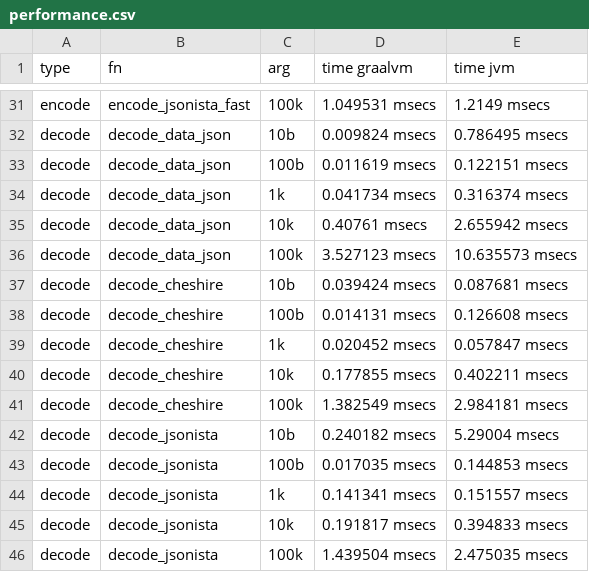
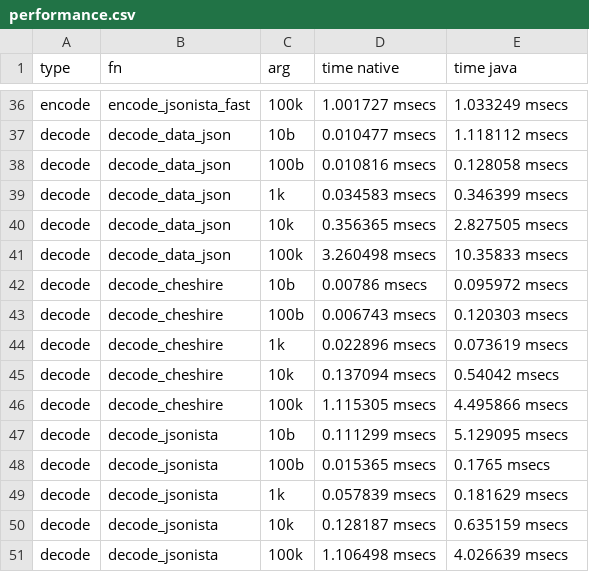
Before and after one commit to rafaeldelboni/jsonista-performance-graalvm, a CSV file: performance.csv, drawn as a sheet; only a part is shown, gaps mark what is left out; addresses are those after the commit; the diff covers the shown part only; the diff names each change by its address in the sheet, - before the commit and + after, or states it on an @@ line.

```diff
--- a/performance.csv
+++ b/performance.csv
-D1: time graalvm
+D1: time native
-E1: time jvm
+E1: time java
-D36 (time native): 1.049531 msecs
+D36 (time native): 1.001727 msecs
-E36 (time java): 1.2149 msecs
+E36 (time java): 1.033249 msecs
-D37 (time native): 0.009824 msecs
+D37 (time native): 0.010477 msecs
-E37 (time java): 0.786495 msecs
+E37 (time java): 1.118112 msecs
-D38 (time native): 0.011619 msecs
+D38 (time native): 0.010816 msecs
-E38 (time java): 0.122151 msecs
+E38 (time java): 0.128058 msecs
-D39 (time native): 0.041734 msecs
+D39 (time native): 0.034583 msecs
-E39 (time java): 0.316374 msecs
+E39 (time java): 0.346399 msecs
-D40 (time native): 0.40761 msecs
+D40 (time native): 0.356365 msecs
-E40 (time java): 2.655942 msecs
+E40 (time java): 2.827505 msecs
-D41 (time native): 3.527123 msecs
+D41 (time native): 3.260498 msecs
-E41 (time java): 10.635573 msecs
+E41 (time java): 10.35833 msecs
-D42 (time native): 0.039424 msecs
+D42 (time native): 0.00786 msecs
-E42 (time java): 0.087681 msecs
+E42 (time java): 0.095972 msecs
-D43 (time native): 0.014131 msecs
+D43 (time native): 0.006743 msecs
-E43 (time java): 0.126608 msecs
+E43 (time java): 0.120303 msecs
-D44 (time native): 0.020452 msecs
+D44 (time native): 0.022896 msecs
-E44 (time java): 0.057847 msecs
+E44 (time java): 0.073619 msecs
-D45 (time native): 0.177855 msecs
+D45 (time native): 0.137094 msecs
-E45 (time java): 0.402211 msecs
+E45 (time java): 0.54042 msecs
-D46 (time native): 1.382549 msecs
+D46 (time native): 1.115305 msecs
-E46 (time java): 2.984181 msecs
+E46 (time java): 4.495866 msecs
-D47 (time native): 0.240182 msecs
+D47 (time native): 0.111299 msecs
-E47 (time java): 5.29004 msecs
+E47 (time java): 5.129095 msecs
-D48 (time native): 0.017035 msecs
+D48 (time native): 0.015365 msecs
-E48 (time java): 0.144853 msecs
+E48 (time java): 0.1765 msecs
-D49 (time native): 0.141341 msecs
+D49 (time native): 0.057839 msecs
-E49 (time java): 0.151557 msecs
+E49 (time java): 0.181629 msecs
-D50 (time native): 0.191817 msecs
+D50 (time native): 0.128187 msecs
-E50 (time java): 0.394833 msecs
+E50 (time java): 0.635159 msecs
-D51 (time native): 1.439504 msecs
+D51 (time native): 1.106498 msecs
-E51 (time java): 2.475035 msecs
+E51 (time java): 4.026639 msecs
```
Also changed, not shown: 10 added rows and 88 edited cells elsewhere in this file, 4 other files.
